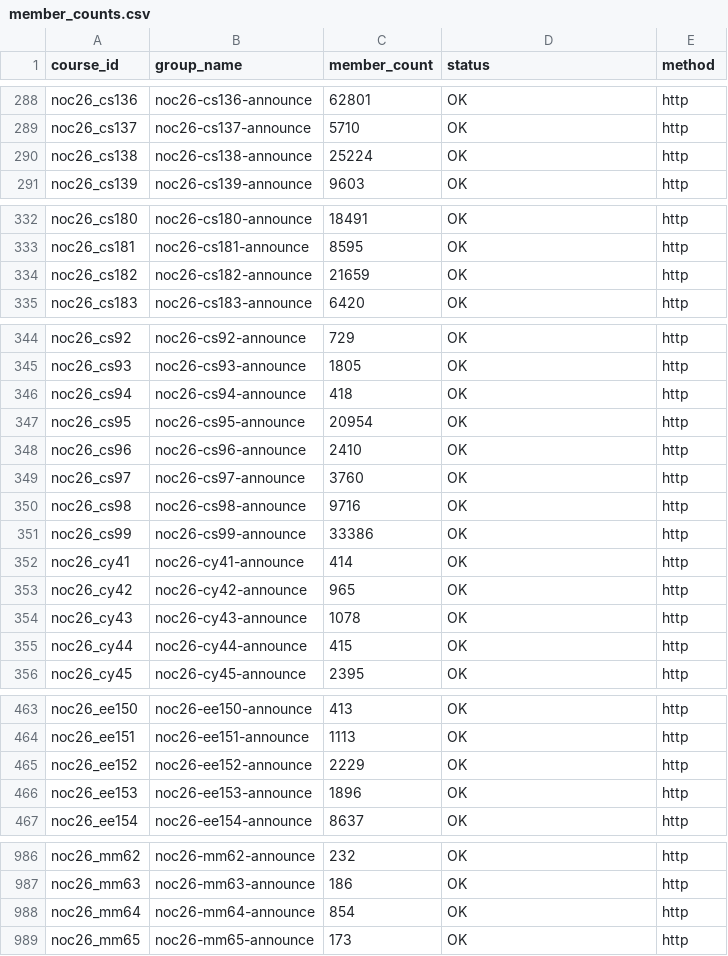
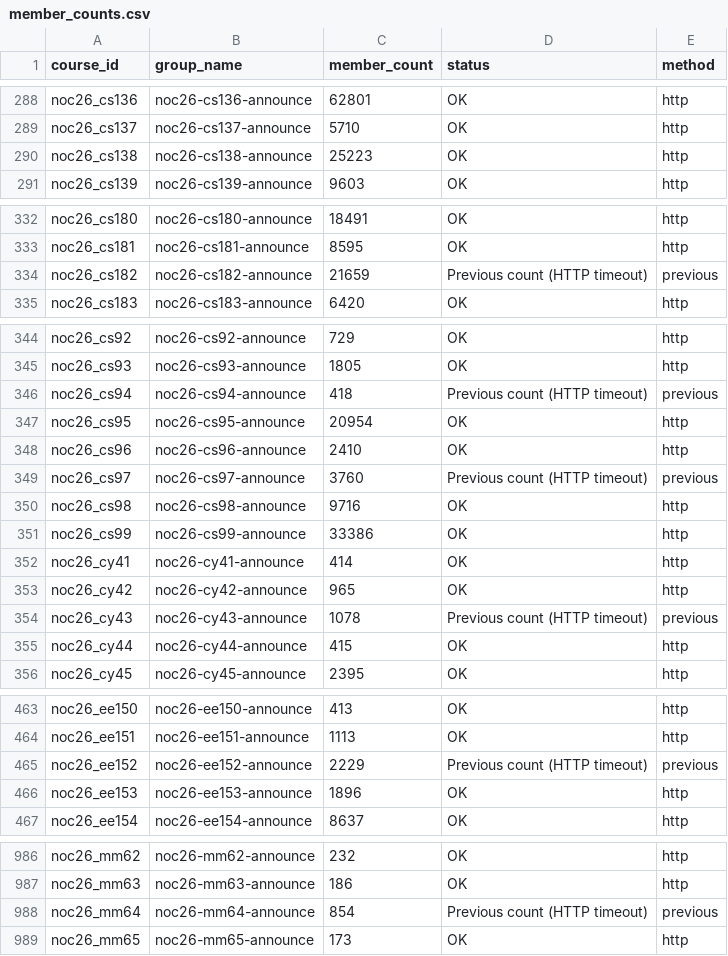
Before and after one commit to 01234santhoshprabhu/count, a CSV file: member_counts.csv, drawn as a sheet; only a part is shown, gaps mark what is left out; the diff covers the shown part only.

Commit message:
Auto refresh live dashboard data

```diff
--- a/member_counts.csv
+++ b/member_counts.csv
@@ -289,3 +289,3 @@ noc26_cs136,noc26-cs136-announce,62801,OK,http
 noc26_cs137,noc26-cs137-announce,5710,OK,http
-noc26_cs138,noc26-cs138-announce,25224,OK,http
+noc26_cs138,noc26-cs138-announce,25223,OK,http
 noc26_cs139,noc26-cs139-announce,9603,OK,http
@@ -333,3 +333,3 @@ noc26_cs180,noc26-cs180-announce,18491,OK,http
 noc26_cs181,noc26-cs181-announce,8595,OK,http
-noc26_cs182,noc26-cs182-announce,21659,OK,http
+noc26_cs182,noc26-cs182-announce,21659,Previous count (HTTP timeout),previous
 noc26_cs183,noc26-cs183-announce,6420,OK,http
@@ -345,6 +345,6 @@ noc26_cs92,noc26-cs92-announce,729,OK,http
 noc26_cs93,noc26-cs93-announce,1805,OK,http
-noc26_cs94,noc26-cs94-announce,418,OK,http
+noc26_cs94,noc26-cs94-announce,418,Previous count (HTTP timeout),previous
 noc26_cs95,noc26-cs95-announce,20954,OK,http
 noc26_cs96,noc26-cs96-announce,2410,OK,http
-noc26_cs97,noc26-cs97-announce,3760,OK,http
+noc26_cs97,noc26-cs97-announce,3760,Previous count (HTTP timeout),previous
 noc26_cs98,noc26-cs98-announce,9716,OK,http
@@ -353,3 +353,3 @@ noc26_cy41,noc26-cy41-announce,414,OK,http
 noc26_cy42,noc26-cy42-announce,965,OK,http
-noc26_cy43,noc26-cy43-announce,1078,OK,http
+noc26_cy43,noc26-cy43-announce,1078,Previous count (HTTP timeout),previous
 noc26_cy44,noc26-cy44-announce,415,OK,http
@@ -464,3 +464,3 @@ noc26_ee150,noc26-ee150-announce,413,OK,http
 noc26_ee151,noc26-ee151-announce,1113,OK,http
-noc26_ee152,noc26-ee152-announce,2229,OK,http
+noc26_ee152,noc26-ee152-announce,2229,Previous count (HTTP timeout),previous
 noc26_ee153,noc26-ee153-announce,1896,OK,http
@@ -987,3 +987,3 @@ noc26_mm62,noc26-mm62-announce,232,OK,http
 noc26_mm63,noc26-mm63-announce,186,OK,http
-noc26_mm64,noc26-mm64-announce,854,OK,http
+noc26_mm64,noc26-mm64-announce,854,Previous count (HTTP timeout),previous
 noc26_mm65,noc26-mm65-announce,173,OK,http
```
Also changed, not shown: 1 edited cell elsewhere in this file, 4 other files.
